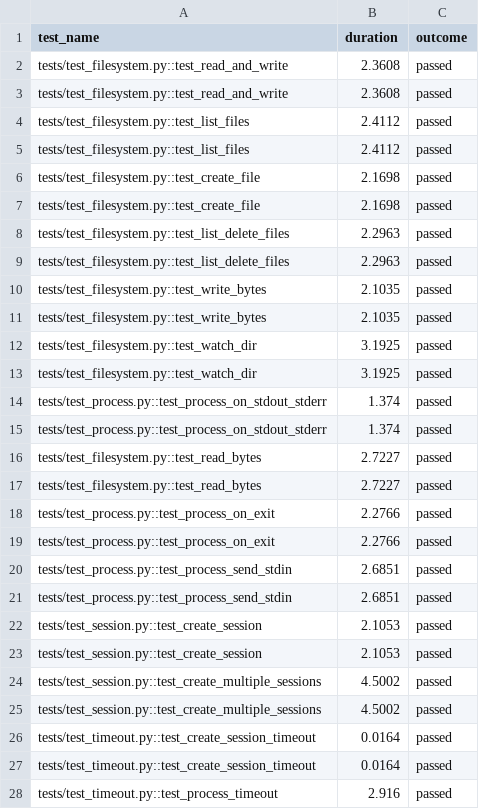
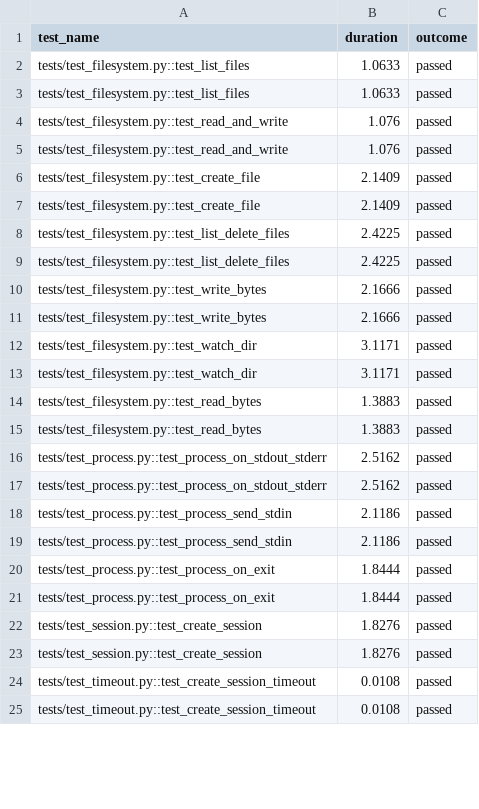
Before and after one commit to TiagoFer0128/E2B, a CSV file: packages/python-sdk/results.csv, drawn as a sheet; only a part is shown; the diff covers the shown part only.

```diff
--- a/packages/python-sdk/results.csv
+++ b/packages/python-sdk/results.csv
@@ -1,28 +1,25 @@
 test_name,duration,outcome
-tests/test_filesystem.py::test_read_and_write,2.3608,passed
-tests/test_filesystem.py::test_read_and_write,2.3608,passed
-tests/test_filesystem.py::test_list_files,2.4112,passed
-tests/test_filesystem.py::test_list_files,2.4112,passed
-tests/test_filesystem.py::test_create_file,2.1698,passed
-tests/test_filesystem.py::test_create_file,2.1698,passed
-tests/test_filesystem.py::test_list_delete_files,2.2963,passed
-tests/test_filesystem.py::test_list_delete_files,2.2963,passed
-tests/test_filesystem.py::test_write_bytes,2.1035,passed
-tests/test_filesystem.py::test_write_bytes,2.1035,passed
-tests/test_filesystem.py::test_watch_dir,3.1925,passed
-tests/test_filesystem.py::test_watch_dir,3.1925,passed
-tests/test_process.py::test_process_on_stdout_stderr,1.374,passed
-tests/test_process.py::test_process_on_stdout_stderr,1.374,passed
-tests/test_filesystem.py::test_read_bytes,2.7227,passed
-tests/test_filesystem.py::test_read_bytes,2.7227,passed
-tests/test_process.py::test_process_on_exit,2.2766,passed
-tests/test_process.py::test_process_on_exit,2.2766,passed
-tests/test_process.py::test_process_send_stdin,2.6851,passed
-tests/test_process.py::test_process_send_stdin,2.6851,passed
-tests/test_session.py::test_create_session,2.1053,passed
-tests/test_session.py::test_create_session,2.1053,passed
-tests/test_session.py::test_create_multiple_sessions,4.5002,passed
-tests/test_session.py::test_create_multiple_sessions,4.5002,passed
-tests/test_timeout.py::test_create_session_timeout,0.0164,passed
-tests/test_timeout.py::test_create_session_timeout,0.0164,passed
-tests/test_timeout.py::test_process_timeout,2.916,passed
+tests/test_filesystem.py::test_list_files,1.0633,passed
+tests/test_filesystem.py::test_list_files,1.0633,passed
+tests/test_filesystem.py::test_read_and_write,1.076,passed
+tests/test_filesystem.py::test_read_and_write,1.076,passed
+tests/test_filesystem.py::test_create_file,2.1409,passed
+tests/test_filesystem.py::test_create_file,2.1409,passed
+tests/test_filesystem.py::test_list_delete_files,2.4225,passed
+tests/test_filesystem.py::test_list_delete_files,2.4225,passed
+tests/test_filesystem.py::test_write_bytes,2.1666,passed
+tests/test_filesystem.py::test_write_bytes,2.1666,passed
+tests/test_filesystem.py::test_watch_dir,3.1171,passed
+tests/test_filesystem.py::test_watch_dir,3.1171,passed
+tests/test_filesystem.py::test_read_bytes,1.3883,passed
+tests/test_filesystem.py::test_read_bytes,1.3883,passed
+tests/test_process.py::test_process_on_stdout_stderr,2.5162,passed
+tests/test_process.py::test_process_on_stdout_stderr,2.5162,passed
+tests/test_process.py::test_process_send_stdin,2.1186,passed
+tests/test_process.py::test_process_send_stdin,2.1186,passed
+tests/test_process.py::test_process_on_exit,1.8444,passed
+tests/test_process.py::test_process_on_exit,1.8444,passed
+tests/test_session.py::test_create_session,1.8276,passed
+tests/test_session.py::test_create_session,1.8276,passed
+tests/test_timeout.py::test_create_session_timeout,0.0108,passed
+tests/test_timeout.py::test_create_session_timeout,0.0108,passed
```
Also changed, not shown: 4 added rows, 1 removed row and 2 edited cells elsewhere in this file, 2 other files.
